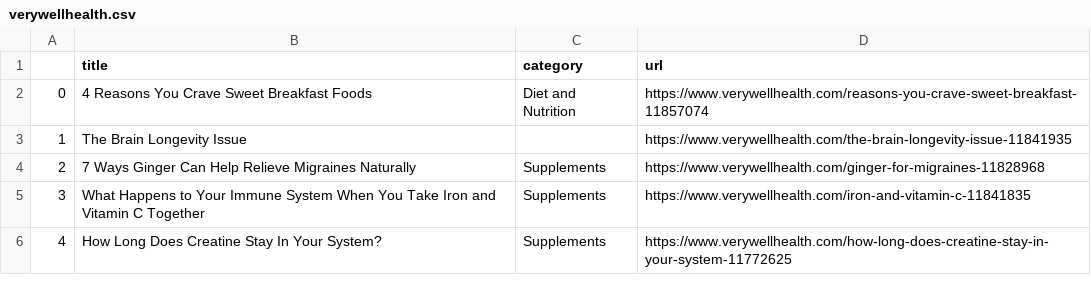
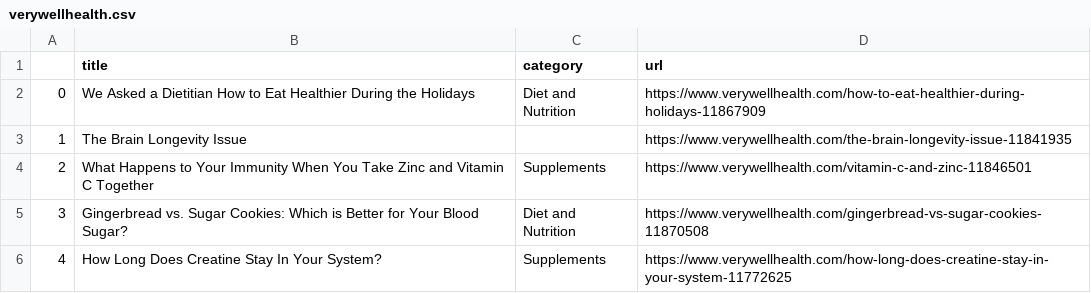
Before and after one commit to hannahkaplan/Very-Well-Health, a CSV file: verywellhealth.csv, drawn as a sheet.

```diff
--- a/verywellhealth.csv
+++ b/verywellhealth.csv
@@ -1,6 +1,6 @@
 ,title,category,url
-0,4 Reasons You Crave Sweet Breakfast Foods,Diet and Nutrition,https://www.verywellhealth.com/reasons-you-crave-sweet-breakfast-11857074
+0,We Asked a Dietitian How to Eat Healthier During the Holidays,Diet and Nutrition,https://www.verywellhealth.com/how-to-eat-healthier-during-holidays-11867909
 1,The Brain Longevity Issue,,https://www.verywellhealth.com/the-brain-longevity-issue-11841935
-2,7 Ways Ginger Can Help Relieve Migraines Naturally,Supplements,https://www.verywellhealth.com/ginger-for-migraines-11828968
-3,What Happens to Your Immune System When You Take Iron and Vitamin C Together,Supplements,https://www.verywellhealth.com/iron-and-vitamin-c-11841835
+2,What Happens to Your Immunity When You Take Zinc and Vitamin C Together,Supplements,https://www.verywellhealth.com/vitamin-c-and-zinc-11846501
+3,Gingerbread vs. Sugar Cookies: Which is Better for Your Blood Sugar?,Diet and Nutrition,https://www.verywellhealth.com/gingerbread-vs-sugar-cookies-11870508
 4,How Long Does Creatine Stay In Your System?,Supplements,https://www.verywellhealth.com/how-long-does-creatine-stay-in-your-system-11772625
```
